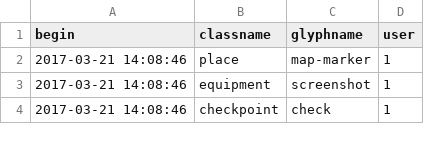
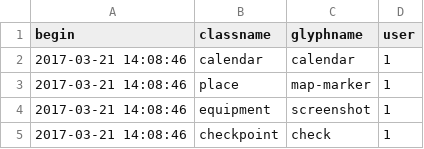
Before and after one commit to AKUINO/ELSA, a CSV file: ELSA/csv/halflings.csv, drawn as a sheet; only a part is shown.

```diff
--- a/ELSA/csv/halflings.csv
+++ b/ELSA/csv/halflings.csv
@@ -1,2 +1,3 @@
 begin	classname	glyphname	user
+2017-03-21 14:08:46	calendar	calendar	1
 2017-03-21 14:08:46	place	map-marker	1
```
Also changed, not shown: ELSA/csv/mess.csv, ELSA/csv/messages.csv, 4 other files.
